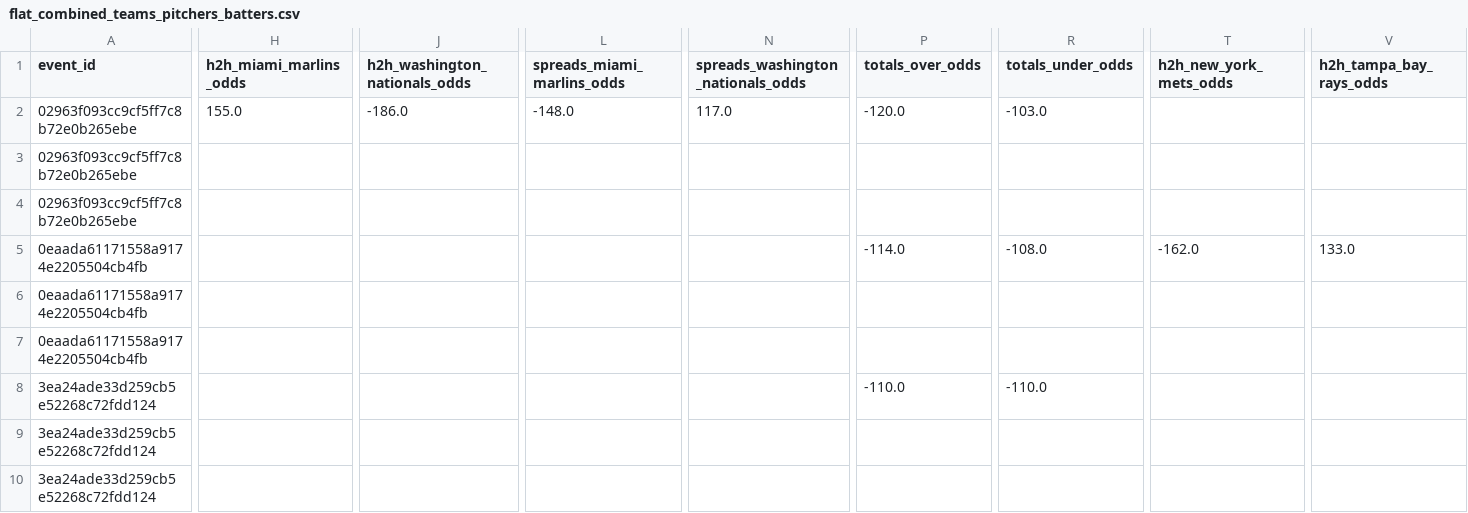
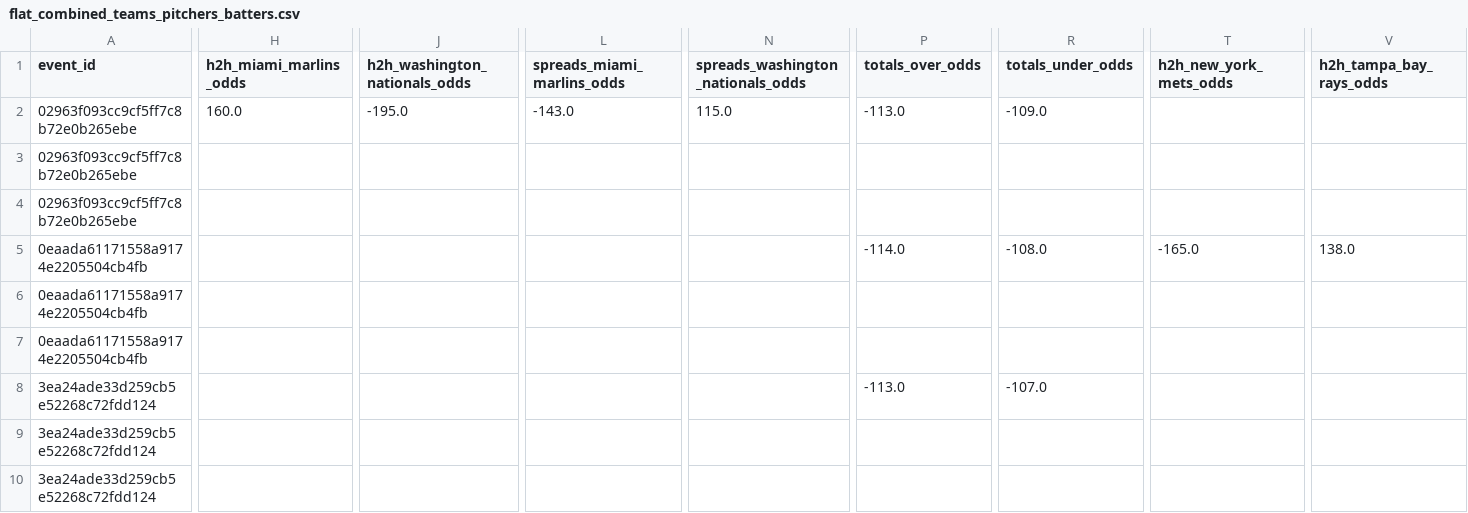
Before and after one commit to radgator13/pitcher-k-model, a CSV file: data/flat_combined_teams_pitchers_batters.csv, drawn as a sheet; only a part is shown, gaps mark what is left out; the diff covers the shown part only; the diff names each change by its address in the sheet, - before the commit and + after, or states it on an @@ line.

```diff
--- a/data/flat_combined_teams_pitchers_batters.csv
+++ b/data/flat_combined_teams_pitchers_batters.csv
-H2 (h2h_miami_marlins_odds): 155.0
+H2 (h2h_miami_marlins_odds): 160.0
-J2 (h2h_washington_nationals_odds): -186.0
+J2 (h2h_washington_nationals_odds): -195.0
-L2 (spreads_miami_marlins_odds): -148.0
+L2 (spreads_miami_marlins_odds): -143.0
-N2: 117.0
+N2: 115.0
-P2 (totals_over_odds): -120.0
+P2 (totals_over_odds): -113.0
-R2 (totals_under_odds): -103.0
+R2 (totals_under_odds): -109.0
-T5 (h2h_new_york_mets_odds): -162.0
+T5 (h2h_new_york_mets_odds): -165.0
-V5 (h2h_tampa_bay_rays_odds): 133.0
+V5 (h2h_tampa_bay_rays_odds): 138.0
-P8 (totals_over_odds): -110.0
+P8 (totals_over_odds): -113.0
-R8 (totals_under_odds): -110.0
+R8 (totals_under_odds): -107.0
```
Also changed, not shown: 3 removed rows and 70 edited cells elsewhere in this file, data/Stathead_2025_TeamBatting_Master.csv, data/Stathead_2025_TeamPitching_Master.csv, 16 other files.
